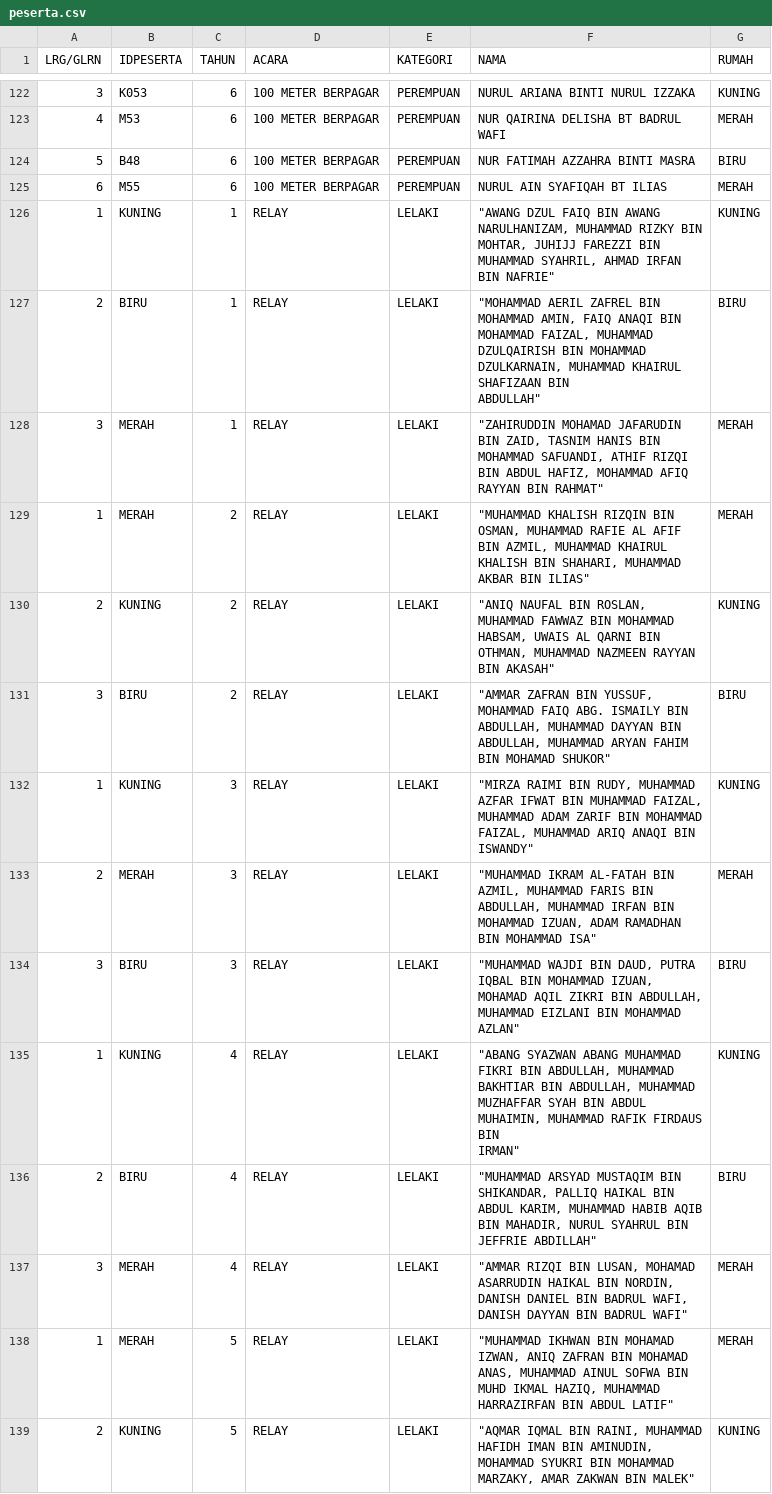
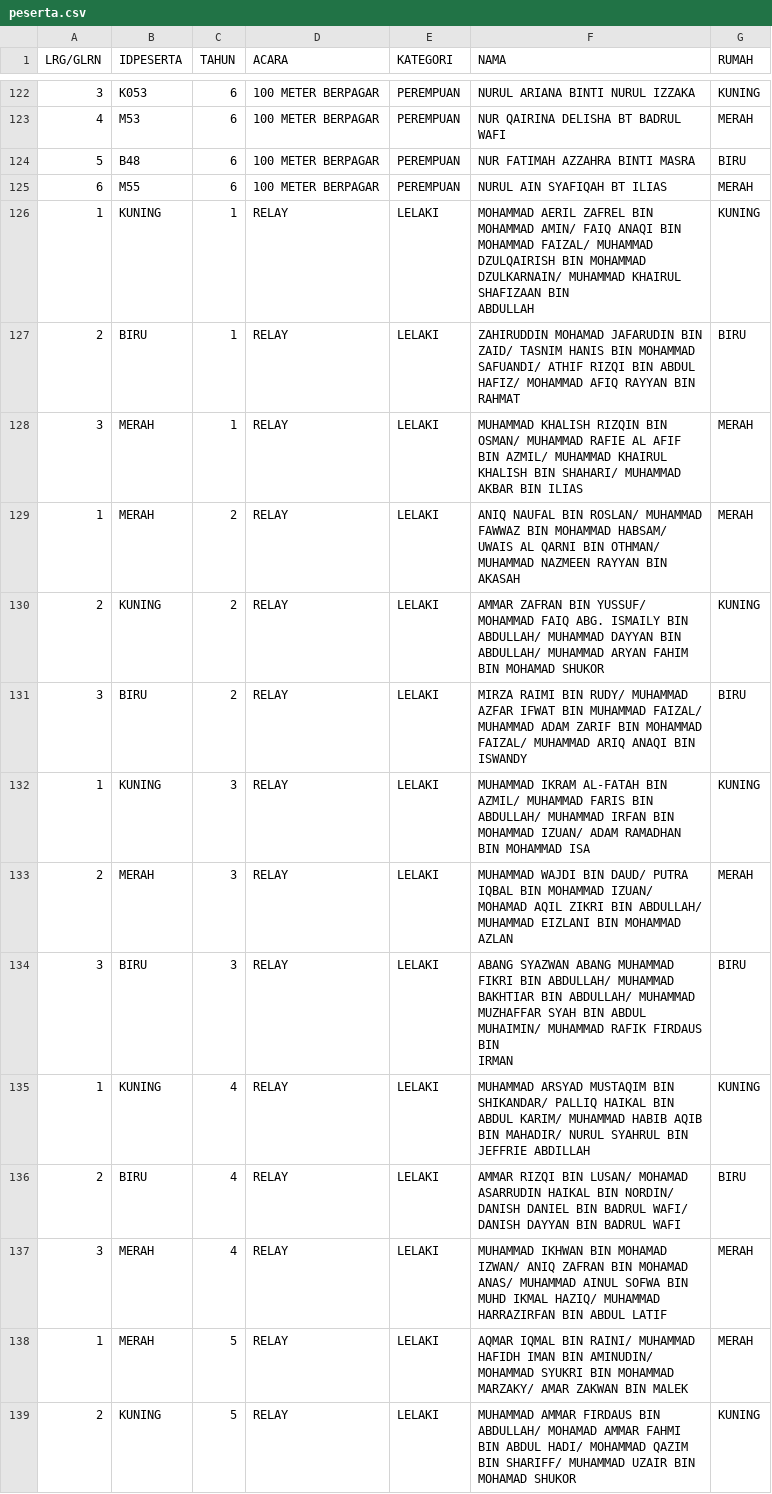
Before and after one commit to skabanggesa/kot2025buku, a CSV file: peserta.csv, drawn as a sheet; only a part is shown, gaps mark what is left out; the diff covers the shown part only.

```diff
--- a/peserta.csv
+++ b/peserta.csv
@@ -125,17 +125,17 @@ LRG/GLRN,IDPESERTA,TAHUN,ACARA,KATEGORI,NAMA,RUMAH
 6,M55,6,100 METER BERPAGAR,PEREMPUAN,NURUL AIN SYAFIQAH BT ILIAS,MERAH
-1,KUNING,1,RELAY,LELAKI,"""AWANG DZUL FAIQ BIN AWANG NARULHANIZAM, MUHAMMAD RIZKY BIN MOHTAR, JUHIJJ FAREZZI BIN MUHAMMAD SYAHRIL, AHMAD IRFAN BIN NAFRIE""",KUNING
-2,BIRU,1,RELAY,LELAKI,"""MOHAMMAD AERIL ZAFREL BIN MOHAMMAD AMIN, FAIQ ANAQI BIN MOHAMMAD FAIZAL, MUHAMMAD DZULQAIRISH BIN MOHAMMAD DZULKARNAIN, MUHAMMAD KHAIRUL SHAFIZAAN BIN
-ABDULLAH""",BIRU
-3,MERAH,1,RELAY,LELAKI,"""ZAHIRUDDIN MOHAMAD JAFARUDIN BIN ZAID, TASNIM HANIS BIN MOHAMMAD SAFUANDI, ATHIF RIZQI BIN ABDUL HAFIZ, MOHAMMAD AFIQ RAYYAN BIN RAHMAT""",MERAH
-1,MERAH,2,RELAY,LELAKI,"""MUHAMMAD KHALISH RIZQIN BIN OSMAN, MUHAMMAD RAFIE AL AFIF BIN AZMIL, MUHAMMAD KHAIRUL KHALISH BIN SHAHARI, MUHAMMAD AKBAR BIN ILIAS""",MERAH
-2,KUNING,2,RELAY,LELAKI,"""ANIQ NAUFAL BIN ROSLAN, MUHAMMAD FAWWAZ BIN MOHAMMAD HABSAM, UWAIS AL QARNI BIN OTHMAN, MUHAMMAD NAZMEEN RAYYAN BIN AKASAH""",KUNING
-3,BIRU,2,RELAY,LELAKI,"""AMMAR ZAFRAN BIN YUSSUF, MOHAMMAD FAIQ ABG. ISMAILY BIN ABDULLAH, MUHAMMAD DAYYAN BIN ABDULLAH, MUHAMMAD ARYAN FAHIM BIN MOHAMAD SHUKOR""",BIRU
-1,KUNING,3,RELAY,LELAKI,"""MIRZA RAIMI BIN RUDY, MUHAMMAD AZFAR IFWAT BIN MUHAMMAD FAIZAL, MUHAMMAD ADAM ZARIF BIN MOHAMMAD FAIZAL, MUHAMMAD ARIQ ANAQI BIN ISWANDY""",KUNING
-2,MERAH,3,RELAY,LELAKI,"""MUHAMMAD IKRAM AL-FATAH BIN AZMIL, MUHAMMAD FARIS BIN ABDULLAH, MUHAMMAD IRFAN BIN MOHAMMAD IZUAN, ADAM RAMADHAN BIN MOHAMMAD ISA""",MERAH
-3,BIRU,3,RELAY,LELAKI,"""MUHAMMAD WAJDI BIN DAUD, PUTRA IQBAL BIN MOHAMMAD IZUAN, MOHAMAD AQIL ZIKRI BIN ABDULLAH, MUHAMMAD EIZLANI BIN MOHAMMAD AZLAN""",BIRU
-1,KUNING,4,RELAY,LELAKI,"""ABANG SYAZWAN ABANG MUHAMMAD FIKRI BIN ABDULLAH, MUHAMMAD BAKHTIAR BIN ABDULLAH, MUHAMMAD MUZHAFFAR SYAH BIN ABDUL MUHAIMIN, MUHAMMAD RAFIK FIRDAUS BIN
-IRMAN""",KUNING
-2,BIRU,4,RELAY,LELAKI,"""MUHAMMAD ARSYAD MUSTAQIM BIN SHIKANDAR, PALLIQ HAIKAL BIN ABDUL KARIM, MUHAMMAD HABIB AQIB BIN MAHADIR, NURUL SYAHRUL BIN JEFFRIE ABDILLAH""",BIRU
-3,MERAH,4,RELAY,LELAKI,"""AMMAR RIZQI BIN LUSAN, MOHAMAD ASARRUDIN HAIKAL BIN NORDIN, DANISH DANIEL BIN BADRUL WAFI, DANISH DAYYAN BIN BADRUL WAFI""",MERAH
-1,MERAH,5,RELAY,LELAKI,"""MUHAMMAD IKHWAN BIN MOHAMAD IZWAN, ANIQ ZAFRAN BIN MOHAMAD ANAS, MUHAMMAD AINUL SOFWA BIN MUHD IKMAL HAZIQ, MUHAMMAD HARRAZIRFAN BIN ABDUL LATIF""",MERAH
-2,KUNING,5,RELAY,LELAKI,"""AQMAR IQMAL BIN RAINI, MUHAMMAD HAFIDH IMAN BIN AMINUDIN, MOHAMMAD SYUKRI BIN MOHAMMAD MARZAKY, AMAR ZAKWAN BIN MALEK""",KUNING
+1,KUNING,1,RELAY,LELAKI,"MOHAMMAD AERIL ZAFREL BIN MOHAMMAD AMIN/ FAIQ ANAQI BIN MOHAMMAD FAIZAL/ MUHAMMAD DZULQAIRISH BIN MOHAMMAD DZULKARNAIN/ MUHAMMAD KHAIRUL SHAFIZAAN BIN
+ABDULLAH",KUNING
+2,BIRU,1,RELAY,LELAKI,ZAHIRUDDIN MOHAMAD JAFARUDIN BIN ZAID/ TASNIM HANIS BIN MOHAMMAD SAFUANDI/ ATHIF RIZQI BIN ABDUL HAFIZ/ MOHAMMAD AFIQ RAYYAN BIN RAHMAT,BIRU
+3,MERAH,1,RELAY,LELAKI,MUHAMMAD KHALISH RIZQIN BIN OSMAN/ MUHAMMAD RAFIE AL AFIF BIN AZMIL/ MUHAMMAD KHAIRUL KHALISH BIN SHAHARI/ MUHAMMAD AKBAR BIN ILIAS,MERAH
+1,MERAH,2,RELAY,LELAKI,ANIQ NAUFAL BIN ROSLAN/ MUHAMMAD FAWWAZ BIN MOHAMMAD HABSAM/ UWAIS AL QARNI BIN OTHMAN/ MUHAMMAD NAZMEEN RAYYAN BIN AKASAH,MERAH
+2,KUNING,2,RELAY,LELAKI,AMMAR ZAFRAN BIN YUSSUF/ MOHAMMAD FAIQ ABG. ISMAILY BIN ABDULLAH/ MUHAMMAD DAYYAN BIN ABDULLAH/ MUHAMMAD ARYAN FAHIM BIN MOHAMAD SHUKOR,KUNING
+3,BIRU,2,RELAY,LELAKI,MIRZA RAIMI BIN RUDY/ MUHAMMAD AZFAR IFWAT BIN MUHAMMAD FAIZAL/ MUHAMMAD ADAM ZARIF BIN MOHAMMAD FAIZAL/ MUHAMMAD ARIQ ANAQI BIN ISWANDY,BIRU
+1,KUNING,3,RELAY,LELAKI,MUHAMMAD IKRAM AL-FATAH BIN AZMIL/ MUHAMMAD FARIS BIN ABDULLAH/ MUHAMMAD IRFAN BIN MOHAMMAD IZUAN/ ADAM RAMADHAN BIN MOHAMMAD ISA,KUNING
+2,MERAH,3,RELAY,LELAKI,MUHAMMAD WAJDI BIN DAUD/ PUTRA IQBAL BIN MOHAMMAD IZUAN/ MOHAMAD AQIL ZIKRI BIN ABDULLAH/ MUHAMMAD EIZLANI BIN MOHAMMAD AZLAN,MERAH
+3,BIRU,3,RELAY,LELAKI,"ABANG SYAZWAN ABANG MUHAMMAD FIKRI BIN ABDULLAH/ MUHAMMAD BAKHTIAR BIN ABDULLAH/ MUHAMMAD MUZHAFFAR SYAH BIN ABDUL MUHAIMIN/ MUHAMMAD RAFIK FIRDAUS BIN
+IRMAN",BIRU
+1,KUNING,4,RELAY,LELAKI,MUHAMMAD ARSYAD MUSTAQIM BIN SHIKANDAR/ PALLIQ HAIKAL BIN ABDUL KARIM/ MUHAMMAD HABIB AQIB BIN MAHADIR/ NURUL SYAHRUL BIN JEFFRIE ABDILLAH,KUNING
+2,BIRU,4,RELAY,LELAKI,AMMAR RIZQI BIN LUSAN/ MOHAMAD ASARRUDIN HAIKAL BIN NORDIN/ DANISH DANIEL BIN BADRUL WAFI/ DANISH DAYYAN BIN BADRUL WAFI,BIRU
+3,MERAH,4,RELAY,LELAKI,MUHAMMAD IKHWAN BIN MOHAMAD IZWAN/ ANIQ ZAFRAN BIN MOHAMAD ANAS/ MUHAMMAD AINUL SOFWA BIN MUHD IKMAL HAZIQ/ MUHAMMAD HARRAZIRFAN BIN ABDUL LATIF,MERAH
+1,MERAH,5,RELAY,LELAKI,AQMAR IQMAL BIN RAINI/ MUHAMMAD HAFIDH IMAN BIN AMINUDIN/ MOHAMMAD SYUKRI BIN MOHAMMAD MARZAKY/ AMAR ZAKWAN BIN MALEK,MERAH
+2,KUNING,5,RELAY,LELAKI,MUHAMMAD AMMAR FIRDAUS BIN ABDULLAH/ MOHAMAD AMMAR FAHMI BIN ABDUL HADI/ MOHAMMAD QAZIM BIN SHARIFF/ MUHAMMAD UZAIR BIN MOHAMAD SHUKOR,KUNING
```
Also changed, not shown: 21 edited cells elsewhere in this file, 1 other file.
